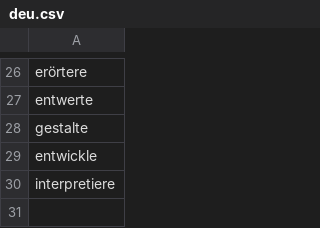
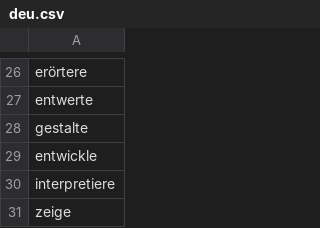
Before and after one commit to JavaDerg/AnkiOCR, a CSV file: keywords/deu.csv, drawn as a sheet; only a part is shown, gaps mark what is left out; the diff names each change by its address in the sheet, - before the commit and + after, or states it on an @@ line.

Commit message:
Added new keyword

```diff
--- a/keywords/deu.csv
+++ b/keywords/deu.csv
+row 31: zeige
```
